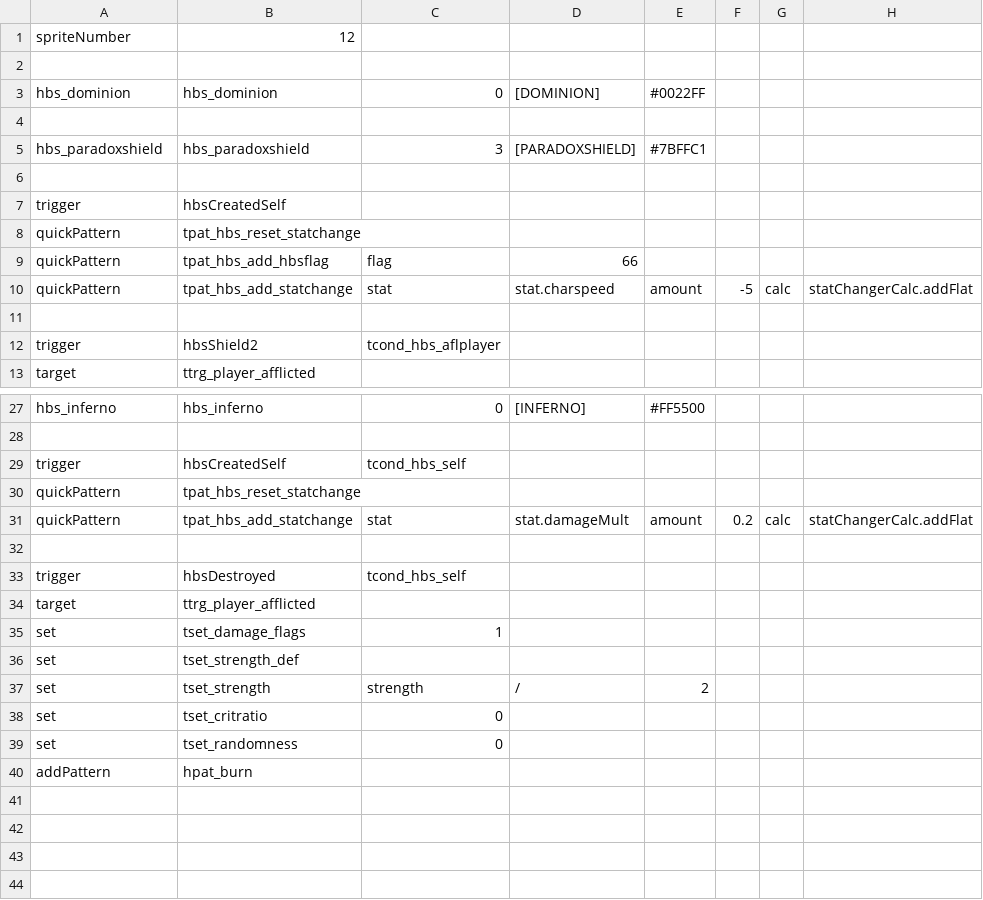
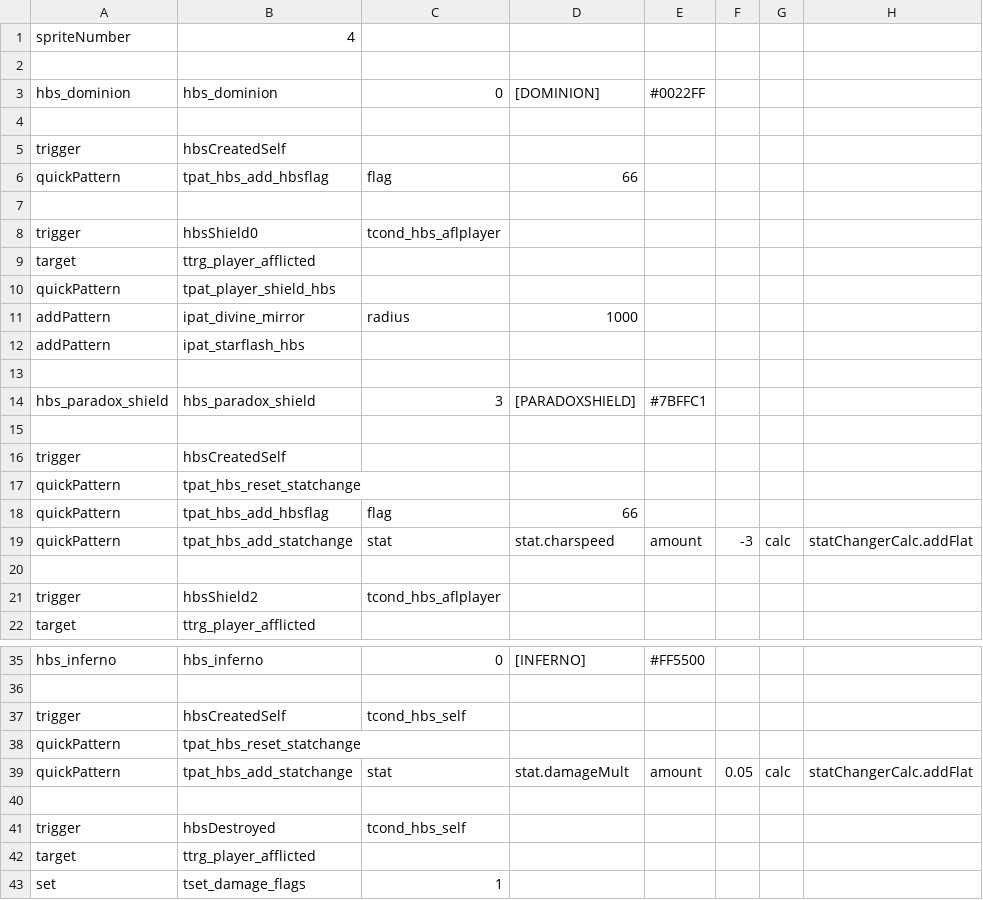
Before and after one commit to patropheleth/NOISZ-mod, a CSV file: HBS.csv, drawn as a sheet; only a part is shown, gaps mark what is left out; the shorter side is filled out with more unchanged rows; the diff covers the shown part only.

```diff
--- a/HBS.csv
+++ b/HBS.csv
@@ -1,2 +1,2 @@
-spriteNumber,12,,,,,,
+spriteNumber,4,,,,,,
 ,,,,,,,
@@ -4,3 +4,12 @@ hbs_dominion,hbs_dominion,0,[DOMINION],#0022FF,,,
 ,,,,,,,
-hbs_paradoxshield,hbs_paradoxshield,3,[PARADOXSHIELD],#7BFFC1,,,
+trigger,hbsCreatedSelf,,,,,,
+quickPattern,tpat_hbs_add_hbsflag,flag,66,,,,
+,,,,,,,
+trigger,hbsShield0,tcond_hbs_aflplayer,,,,,
+target,ttrg_player_afflicted,,,,,,
+quickPattern,tpat_player_shield_hbs,,,,,,
+addPattern,ipat_divine_mirror,radius,1000,,,,
+addPattern,ipat_starflash_hbs,,,,,,
+,,,,,,,
+hbs_paradox_shield,hbs_paradox_shield,3,[PARADOXSHIELD],#7BFFC1,,,
 ,,,,,,,
@@ -9,3 +18,3 @@ quickPattern,tpat_hbs_reset_statchange,,,,,,
 quickPattern,tpat_hbs_add_hbsflag,flag,66,,,,
-quickPattern,tpat_hbs_add_statchange,stat,stat.charspeed,amount,-5,calc,statChangerCalc.addFlat
+quickPattern,tpat_hbs_add_statchange,stat,stat.charspeed,amount,-3,calc,statChangerCalc.addFlat
 ,,,,,,,
@@ -30,3 +38,3 @@ trigger,hbsCreatedSelf,tcond_hbs_self,,,,,
 quickPattern,tpat_hbs_reset_statchange,,,,,,
-quickPattern,tpat_hbs_add_statchange,stat,stat.damageMult,amount,0.2,calc,statChangerCalc.addFlat
+quickPattern,tpat_hbs_add_statchange,stat,stat.damageMult,amount,0.05,calc,statChangerCalc.addFlat
 ,,,,,,,
```
Also changed, not shown: 1 removed row and 4 edited cells elsewhere in this file, HBS_Descriptions.csv, HBS_Names.csv, 6 other files.
